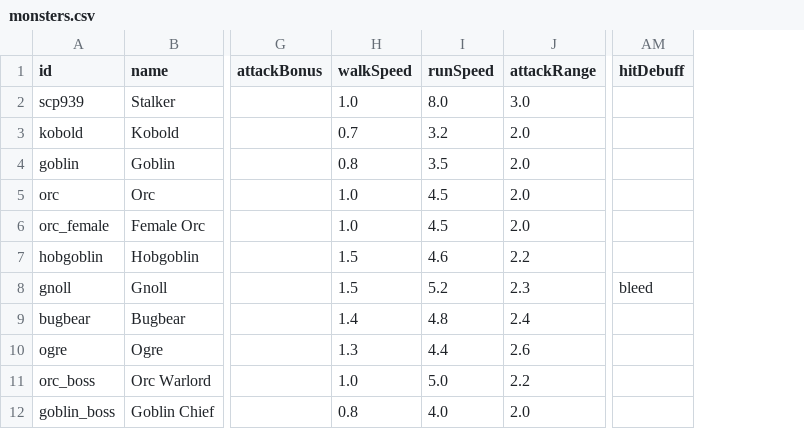
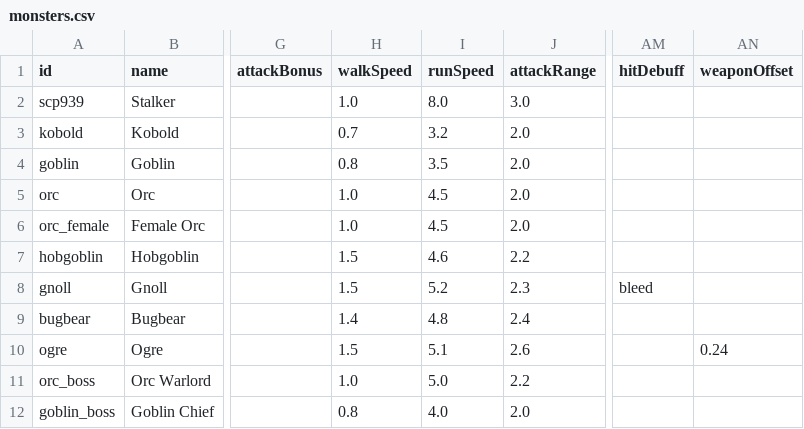
Before and after one commit to Julian-adv/OnlineRPG, a CSV file: data-src/monsters.csv, drawn as a sheet; only a part is shown, gaps mark what is left out; the diff names each change by its address in the sheet, - before the commit and + after, or states it on an @@ line.

```diff
--- a/data-src/monsters.csv
+++ b/data-src/monsters.csv
+column AN (weaponOffset), row 10: 0.24
-H10 (walkSpeed): 1.3
+H10 (walkSpeed): 1.5
-I10 (runSpeed): 4.4
+I10 (runSpeed): 5.1
```
Also changed, not shown: 3 other files.
